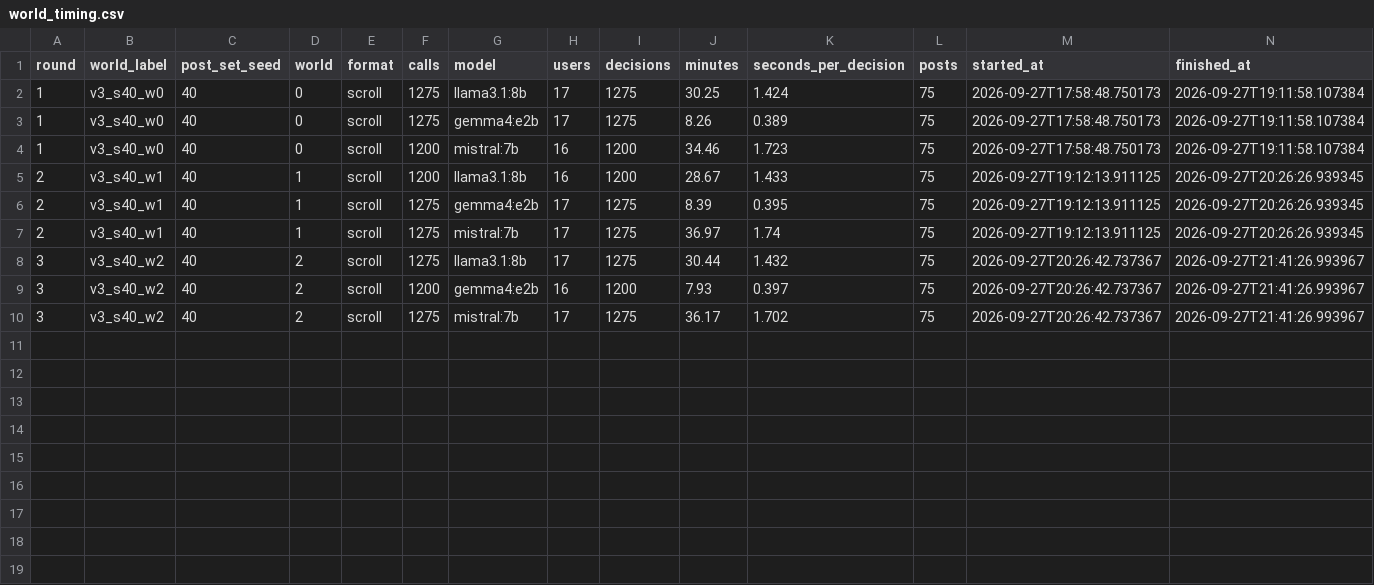
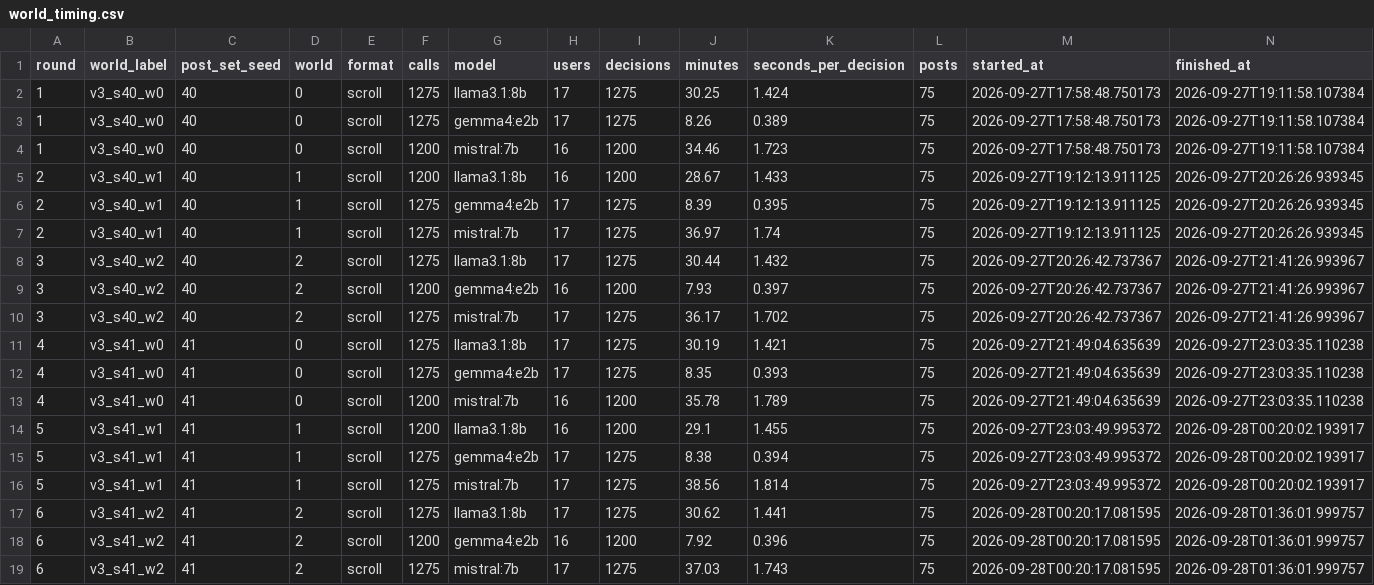
Before and after one commit to KGordo11/oasis, a CSV file: data/llm_bias/export_v3/world_timing.csv, drawn as a sheet; the diff names each change by its address in the sheet, - before the commit and + after, or states it on an @@ line.

```diff
--- a/data/llm_bias/export_v3/world_timing.csv
+++ b/data/llm_bias/export_v3/world_timing.csv
+row 11: 4 | v3_s41_w0 | 41 | 0 | scroll | 1275 | llama3.1:8b | 17 | 1275 | 30.19 | 1.421 | 75 | 2026-09-27T21:49:04.635639 | 2026-09-27T23:03:35.110238
+row 12: 4 | v3_s41_w0 | 41 | 0 | scroll | 1275 | gemma4:e2b | 17 | 1275 | 8.35 | 0.393 | 75 | 2026-09-27T21:49:04.635639 | 2026-09-27T23:03:35.110238
+row 13: 4 | v3_s41_w0 | 41 | 0 | scroll | 1200 | mistral:7b | 16 | 1200 | 35.78 | 1.789 | 75 | 2026-09-27T21:49:04.635639 | 2026-09-27T23:03:35.110238
+row 14: 5 | v3_s41_w1 | 41 | 1 | scroll | 1200 | llama3.1:8b | 16 | 1200 | 29.1 | 1.455 | 75 | 2026-09-27T23:03:49.995372 | 2026-09-28T00:20:02.193917
+row 15: 5 | v3_s41_w1 | 41 | 1 | scroll | 1275 | gemma4:e2b | 17 | 1275 | 8.38 | 0.394 | 75 | 2026-09-27T23:03:49.995372 | 2026-09-28T00:20:02.193917
+row 16: 5 | v3_s41_w1 | 41 | 1 | scroll | 1275 | mistral:7b | 17 | 1275 | 38.56 | 1.814 | 75 | 2026-09-27T23:03:49.995372 | 2026-09-28T00:20:02.193917
+row 17: 6 | v3_s41_w2 | 41 | 2 | scroll | 1275 | llama3.1:8b | 17 | 1275 | 30.62 | 1.441 | 75 | 2026-09-28T00:20:17.081595 | 2026-09-28T01:36:01.999757
+row 18: 6 | v3_s41_w2 | 41 | 2 | scroll | 1200 | gemma4:e2b | 16 | 1200 | 7.92 | 0.396 | 75 | 2026-09-28T00:20:17.081595 | 2026-09-28T01:36:01.999757
+row 19: 6 | v3_s41_w2 | 41 | 2 | scroll | 1275 | mistral:7b | 17 | 1275 | 37.03 | 1.743 | 75 | 2026-09-28T00:20:17.081595 | 2026-09-28T01:36:01.999757
```
Also changed, not shown: data/llm_bias/export_v3/progress_timing.csv, data/llm_bias/export_v3/users.csv, 13 other files.
